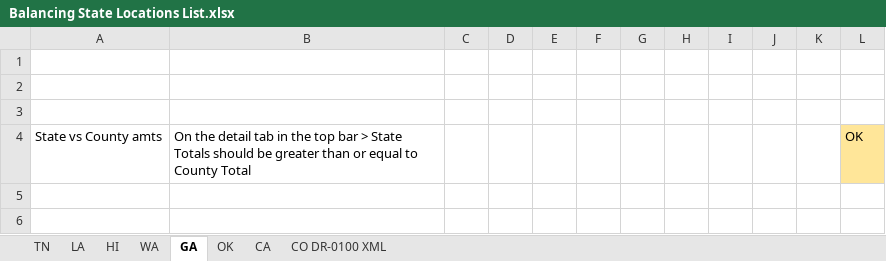
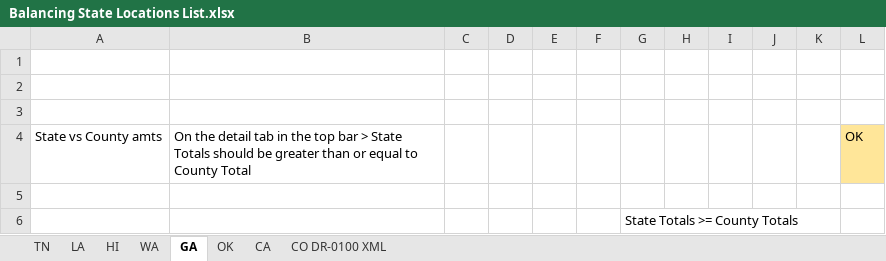
Before and after one commit to NahuelSovos98/STS_InternalReviewBot, an Excel workbook: Documentation/Lists/Balancing State Locations List.xlsx, sheet GA, drawn as a sheet; values as stored, in another font and other column widths than the file's, no borders; charts and pictures not drawn; the diff names each change by its address in the sheet, - before the commit and + after, or states it on an @@ line.

```diff
--- a/Documentation/Lists/Balancing State Locations List.xlsx (sheet GA)
+++ b/Documentation/Lists/Balancing State Locations List.xlsx (sheet GA)
+row 5: (empty)
+row 6:  |  |  |  |  |  | State Totals >= County Totals
```
Also changed, not shown: sheet CA, sheet OK, charts or pictures, Inputs for testing/BASKIN Tax Filed 202303.xlsx, STS IR Bot Performer/Data/Config.xlsx, 10 other files.
